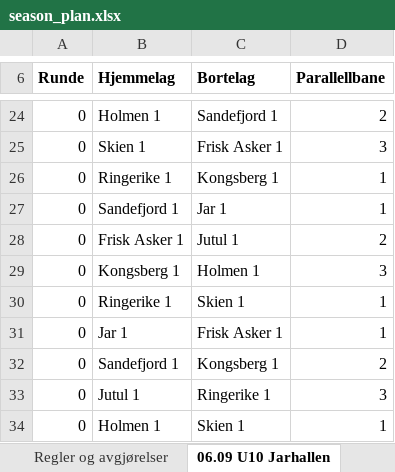
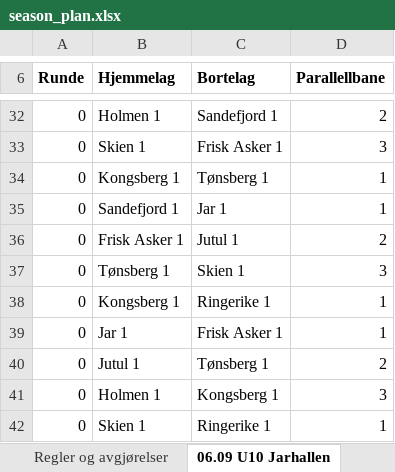
Before and after one commit to niclas-lindgren/hockey, an Excel workbook: export/season_plan.xlsx, sheet 06.09 U10 Jarhallen, drawn as a sheet; only a part is shown, gaps mark what is left out; values as stored, in another font and other column widths than the file's, no borders; addresses are those after the commit; the diff covers the shown part only; the diff names each change by its address in the sheet, - before the commit and + after, or states it on an @@ line.

```diff
--- a/export/season_plan.xlsx (sheet 06.09 U10 Jarhallen)
+++ b/export/season_plan.xlsx (sheet 06.09 U10 Jarhallen)
-B34 (Hjemmelag): Ringerike 1
+B34 (Hjemmelag): Kongsberg 1
-C34 (Bortelag): Kongsberg 1
+C34 (Bortelag): Tønsberg 1
-B37 (Hjemmelag): Kongsberg 1
+B37 (Hjemmelag): Tønsberg 1
-C37 (Bortelag): Holmen 1
+C37 (Bortelag): Skien 1
-B38 (Hjemmelag): Ringerike 1
+B38 (Hjemmelag): Kongsberg 1
-C38 (Bortelag): Skien 1
+C38 (Bortelag): Ringerike 1
-B40 (Hjemmelag): Sandefjord 1
+B40 (Hjemmelag): Jutul 1
-C40 (Bortelag): Kongsberg 1
+C40 (Bortelag): Tønsberg 1
-B41 (Hjemmelag): Jutul 1
+B41 (Hjemmelag): Holmen 1
-C41 (Bortelag): Ringerike 1
+C41 (Bortelag): Kongsberg 1
-B42 (Hjemmelag): Holmen 1
+B42 (Hjemmelag): Skien 1
-C42 (Bortelag): Skien 1
+C42 (Bortelag): Ringerike 1
```
Also changed, not shown: 8 added rows and 10 edited cells elsewhere in this sheet, sheet 14.03 U10 Jarhallen, sheet 18.04 U10 Ringerikshallen, sheet 14.02 U10 Jarhallen, sheet 13.12 U10 Skien ishall, sheet 11.10 U10 Ringerikshallen, sheet 16.01 U10 Tonsberghallen, 18 more sheets, export/season_plan_spond.xlsx, 49 other files.
